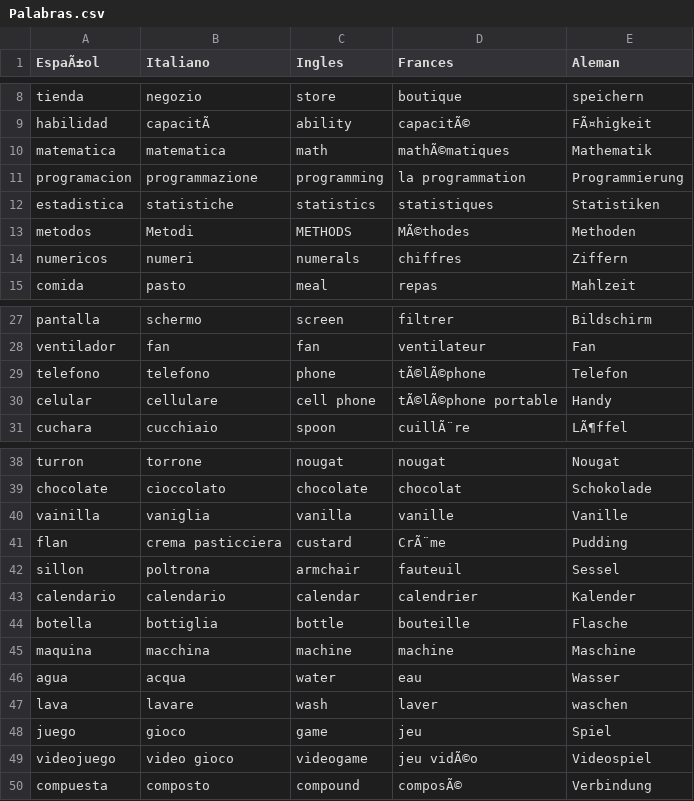
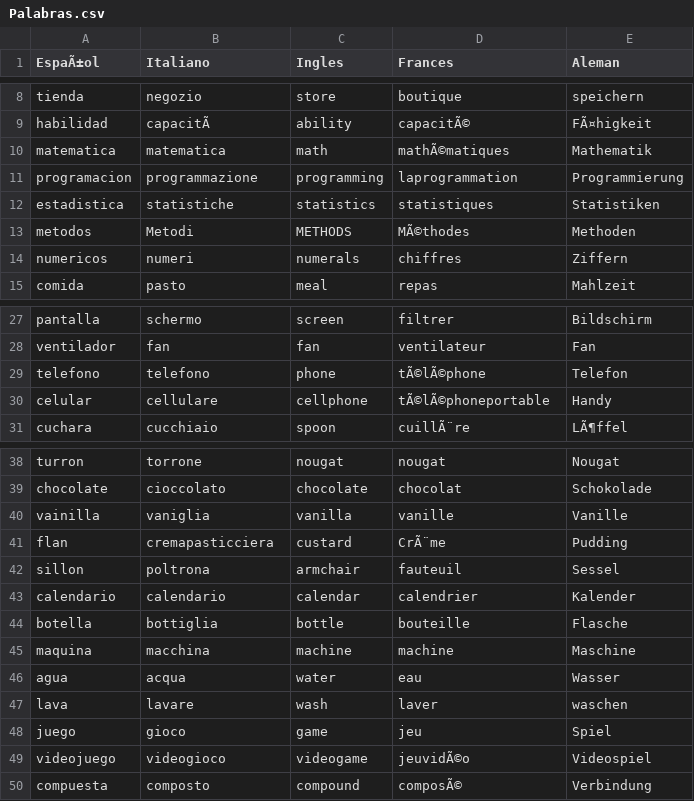
Before and after one commit to Jaivalos/Traductor, a CSV file: Palabras.csv, drawn as a sheet; only a part is shown, gaps mark what is left out; the diff names each change by its address in the sheet, - before the commit and + after, or states it on an @@ line.

Commit message:
Palabras_traducidas

```diff
--- a/Palabras.csv
+++ b/Palabras.csv
-D11 (Frances): la programmation
+D11 (Frances): laprogrammation
-C30 (Ingles): cell phone
+C30 (Ingles): cellphone
-D30 (Frances): tÃ©lÃ©phone portable
+D30 (Frances): tÃ©lÃ©phoneportable
-B41 (Italiano): crema pasticciera
+B41 (Italiano): cremapasticciera
-B49 (Italiano): video gioco
+B49 (Italiano): videogioco
-D49 (Frances): jeu vidÃ©o
+D49 (Frances): jeuvidÃ©o
```
Also changed, not shown: 2 other files.
